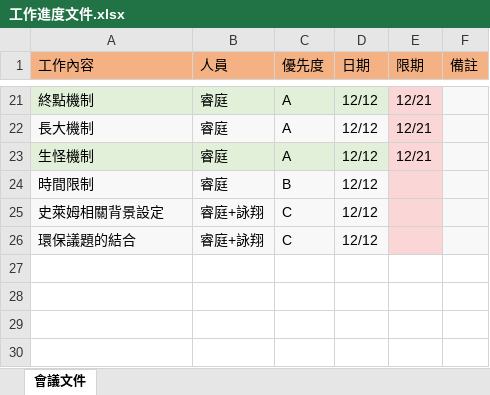
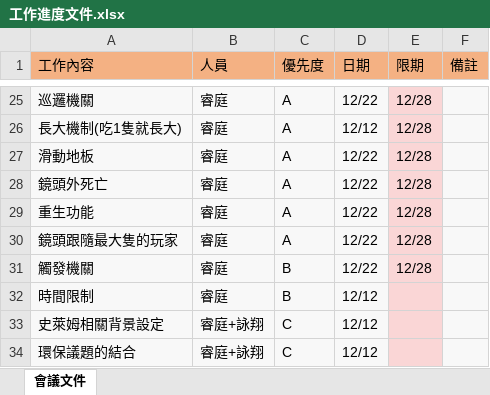
Before and after one commit to all-in-one-of/ProjectSlime, an Excel workbook: 1.GDD/工作進度文件.xlsx, sheet 會議文件, drawn as a sheet; only a part is shown, gaps mark what is left out; values as stored, in another font and other column widths than the file's, no borders; addresses are those after the commit; the diff covers the shown part only; the diff names each change by its address in the sheet, - before the commit and + after, or states it on an @@ line.

```diff
--- a/1.GDD/工作進度文件.xlsx (sheet 會議文件)
+++ b/1.GDD/工作進度文件.xlsx (sheet 會議文件)
-A25:D25 fill: #E2F0D9
+A25:D25 fill: #F8F8F8
-A25 (工作內容): 終點機制
+A25 (工作內容): 巡邏機關
-D25 (日期): 12/12
+D25 (日期): 12/22
-E25:E26 (限期): 12/21
+E25:E26 (限期): 12/28
-A26 (工作內容): 長大機制
+A26 (工作內容): 長大機制(吃1隻就長大)
+row 27: 滑動地板 | 睿庭 | A | 12/22 | 12/28
+row 28: 鏡頭外死亡 | 睿庭 | A | 12/22 | 12/28
-A29 (工作內容): 生怪機制
+A29 (工作內容): 重生功能
-A29:D29 fill: #E2F0D9
+A29:D29 fill: #F8F8F8
-D29 (日期): 12/12
+D29 (日期): 12/22
-E29 (限期): 12/21
+E29 (限期): 12/28
+row 30: 鏡頭跟隨最大隻的玩家 | 睿庭 | A | 12/22 | 12/28
+row 31: 觸發機關 | 睿庭 | B | 12/22 | 12/28
```
Also changed, not shown: 5 added rows, 1 removed row, 30 edited cells and cell formats elsewhere in this sheet.
